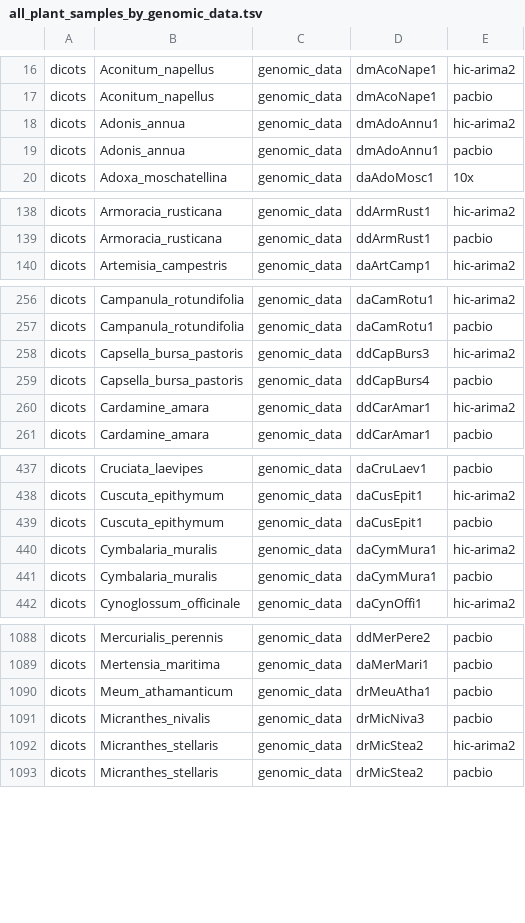
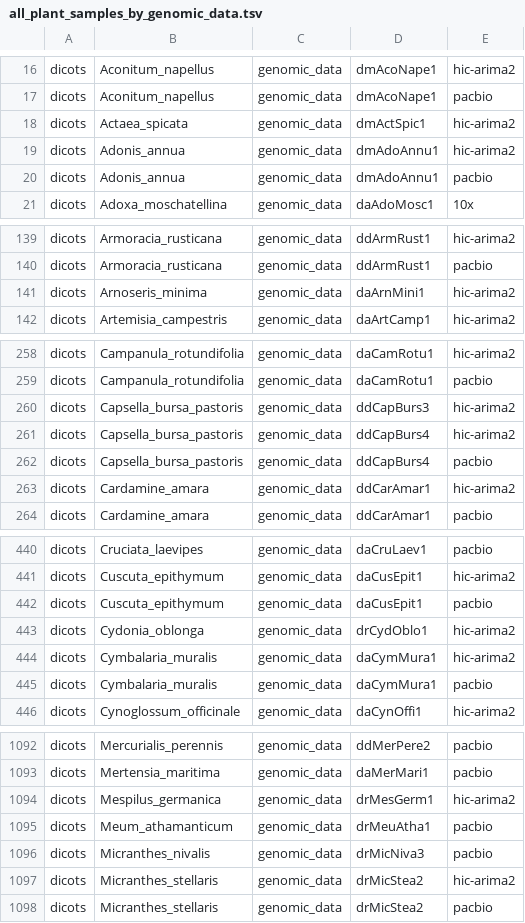
Before and after one commit to DToL-Plant-Working-Group/plant-sequencing-status, a TSV file: data/all_plant_samples_by_genomic_data.tsv, drawn as a sheet; only a part is shown, gaps mark what is left out; the diff covers the shown part only.

```diff
--- a/data/all_plant_samples_by_genomic_data.tsv
+++ b/data/all_plant_samples_by_genomic_data.tsv
@@ -17,2 +17,3 @@ dicots 	 Aconitum_napellus 	 genomic_data 	 dmAcoNape1 	 hic-arima2
 dicots 	 Aconitum_napellus 	 genomic_data 	 dmAcoNape1 	 pacbio
+dicots 	 Actaea_spicata 	 genomic_data 	 dmActSpic1 	 hic-arima2
 dicots 	 Adonis_annua 	 genomic_data 	 dmAdoAnnu1 	 hic-arima2
@@ -139,2 +140,3 @@ dicots 	 Armoracia_rusticana 	 genomic_data 	 ddArmRust1 	 hic-arima2
 dicots 	 Armoracia_rusticana 	 genomic_data 	 ddArmRust1 	 pacbio
+dicots 	 Arnoseris_minima 	 genomic_data 	 daArnMini1 	 hic-arima2
 dicots 	 Artemisia_campestris 	 genomic_data 	 daArtCamp1 	 hic-arima2
@@ -258,2 +260,3 @@ dicots 	 Campanula_rotundifolia 	 genomic_data 	 daCamRotu1 	 pacbio
 dicots 	 Capsella_bursa_pastoris 	 genomic_data 	 ddCapBurs3 	 hic-arima2
+dicots 	 Capsella_bursa_pastoris 	 genomic_data 	 ddCapBurs4 	 hic-arima2
 dicots 	 Capsella_bursa_pastoris 	 genomic_data 	 ddCapBurs4 	 pacbio
@@ -439,2 +442,3 @@ dicots 	 Cuscuta_epithymum 	 genomic_data 	 daCusEpit1 	 hic-arima2
 dicots 	 Cuscuta_epithymum 	 genomic_data 	 daCusEpit1 	 pacbio
+dicots 	 Cydonia_oblonga 	 genomic_data 	 drCydOblo1 	 hic-arima2
 dicots 	 Cymbalaria_muralis 	 genomic_data 	 daCymMura1 	 hic-arima2
@@ -1089,2 +1093,3 @@ dicots 	 Mercurialis_perennis 	 genomic_data 	 ddMerPere2 	 pacbio
 dicots 	 Mertensia_maritima 	 genomic_data 	 daMerMari1 	 pacbio
+dicots 	 Mespilus_germanica 	 genomic_data 	 drMesGerm1 	 hic-arima2
 dicots 	 Meum_athamanticum 	 genomic_data 	 drMeuAtha1 	 pacbio
```
Also changed, not shown: 7 added rows and 2 edited cells elsewhere in this file, data/all_genome_size_data.tsv, data/genome_size_assemblies.tsv, 5 other files.
